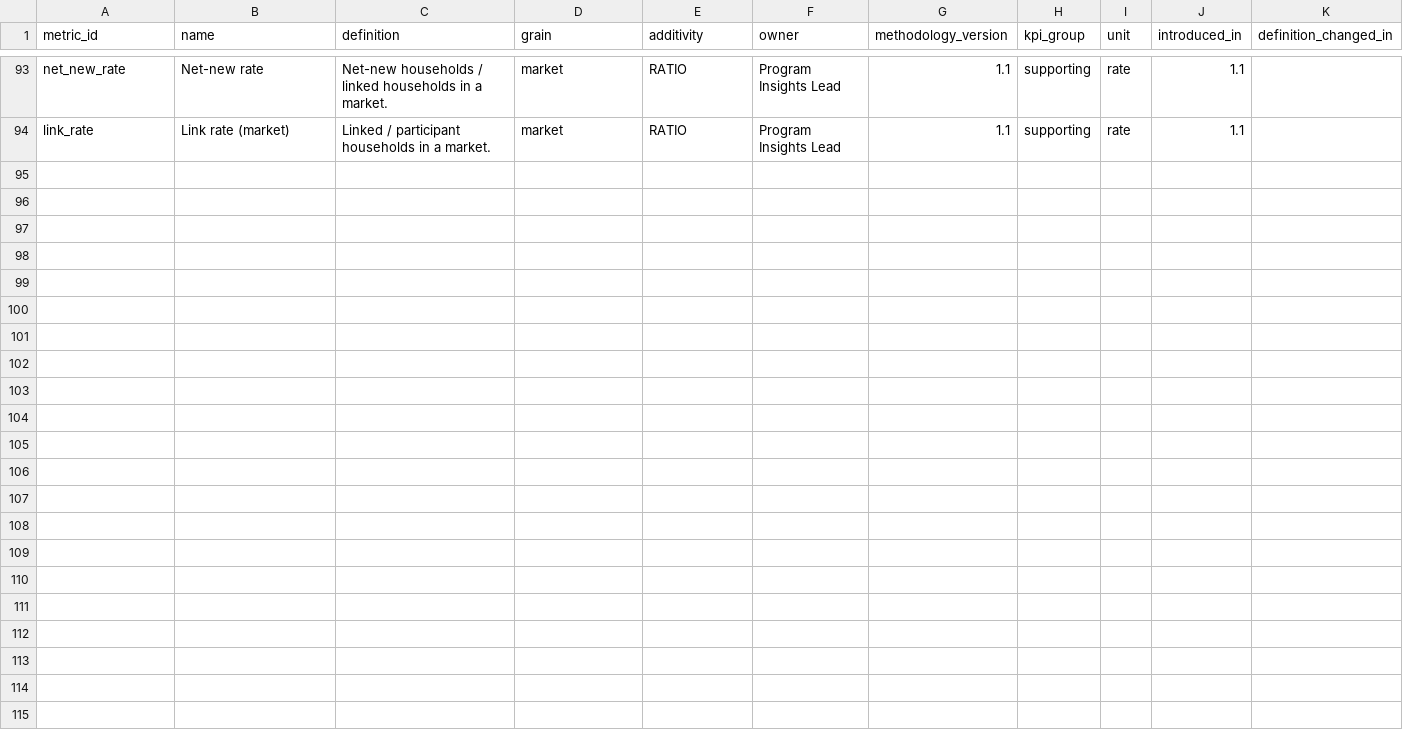
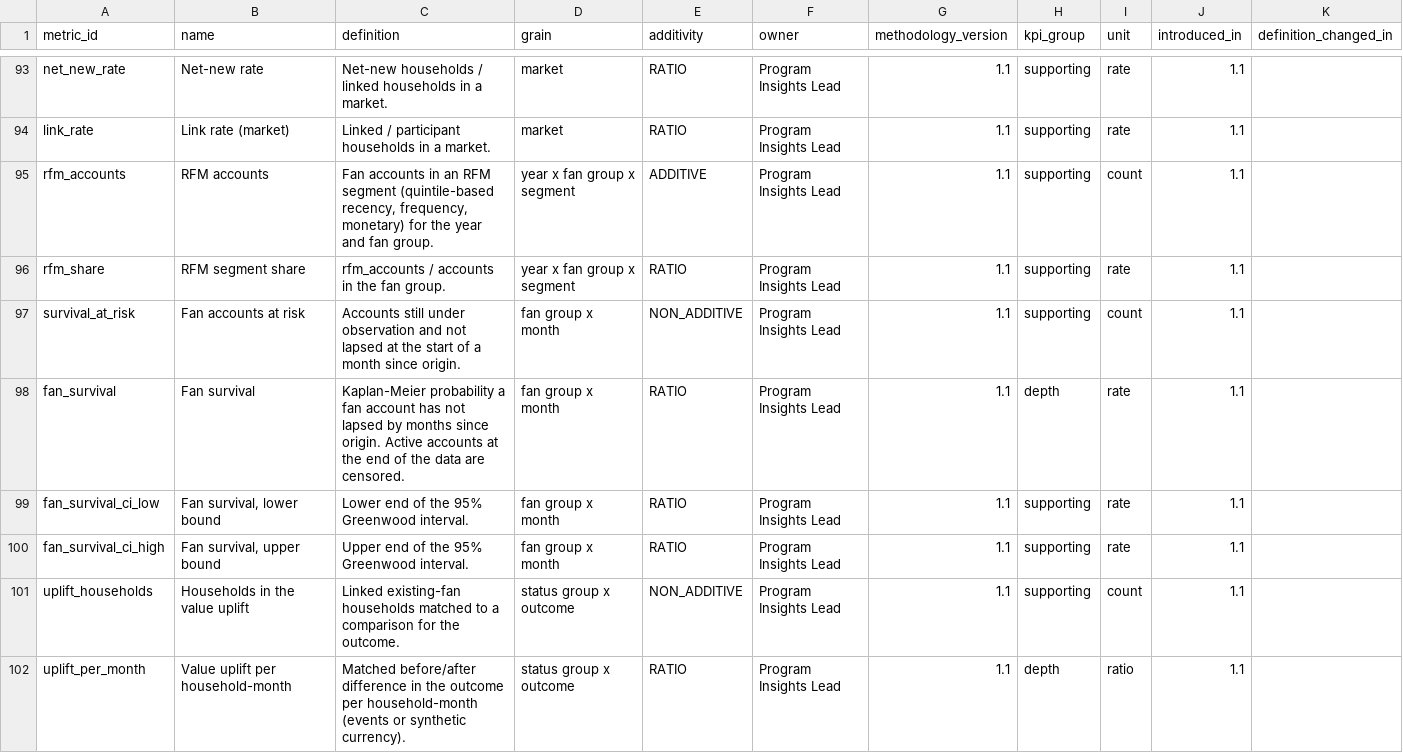
Before and after one commit to anna-malakhova-anna/football-project-next-gen, a CSV file: dbt/seeds/metric_catalog.csv, drawn as a sheet; only a part is shown, gaps mark what is left out; the diff covers the shown part only.

```diff
--- a/dbt/seeds/metric_catalog.csv
+++ b/dbt/seeds/metric_catalog.csv
@@ -94 +94,9 @@
 "link_rate","Link rate (market)","Linked / participant households in a market.","market","RATIO","Program Insights Lead","1.1","supporting","rate","1.1",""
+"rfm_accounts","RFM accounts","Fan accounts in an RFM segment (quintile-based recency, frequency, monetary) for the year and fan group.","year x fan group x segment","ADDITIVE","Program Insights Lead","1.1","supporting","count","1.1",""
+"rfm_share","RFM segment share","rfm_accounts / accounts in the fan group.","year x fan group x segment","RATIO","Program Insights Lead","1.1","supporting","rate","1.1",""
+"survival_at_risk","Fan accounts at risk","Accounts still under observation and not lapsed at the start of a month since origin.","fan group x month","NON_ADDITIVE","Program Insights Lead","1.1","supporting","count","1.1",""
+"fan_survival","Fan survival","Kaplan-Meier probability a fan account has not lapsed by months since origin. Active accounts at the end of the data are censored.","fan group x month","RATIO","Program Insights Lead","1.1","depth","rate","1.1",""
+"fan_survival_ci_low","Fan survival, lower bound","Lower end of the 95% Greenwood interval.","fan group x month","RATIO","Program Insights Lead","1.1","supporting","rate","1.1",""
+"fan_survival_ci_high","Fan survival, upper bound","Upper end of the 95% Greenwood interval.","fan group x month","RATIO","Program Insights Lead","1.1","supporting","rate","1.1",""
+"uplift_households","Households in the value uplift","Linked existing-fan households matched to a comparison for the outcome.","status group x outcome","NON_ADDITIVE","Program Insights Lead","1.1","supporting","count","1.1",""
+"uplift_per_month","Value uplift per household-month","Matched before/after difference in the outcome per household-month (events or synthetic currency).","status group x outcome","RATIO","Program Insights Lead","1.1","depth","ratio","1.1",""
```
Also changed, not shown: 7 added rows elsewhere in this file, dbt/seeds/audience_column_policy.csv, 21 other files.
